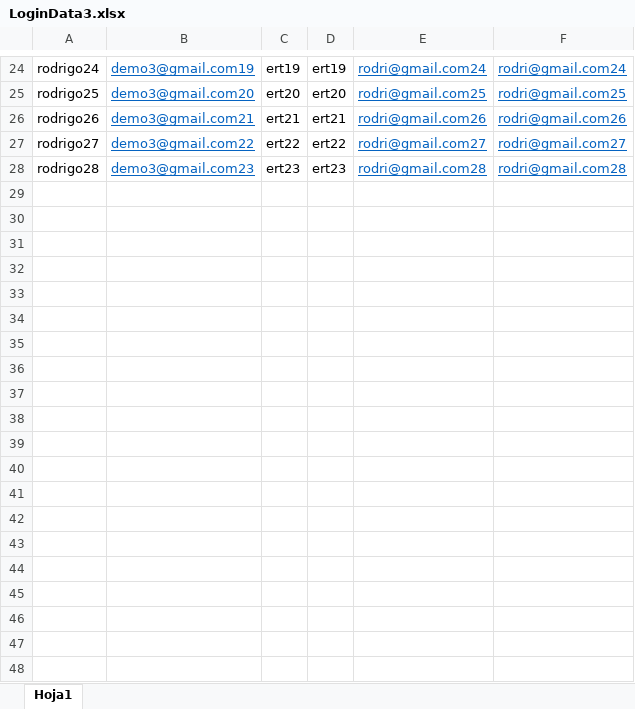
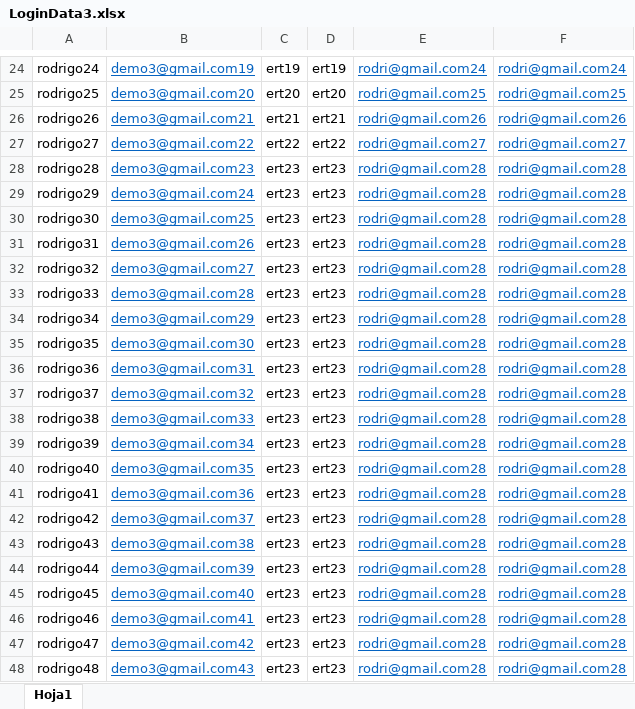
Before and after one commit to rvndrupal/Todo_RobotFramework, an Excel workbook: CURSO_MASTER/Test_uno/LoginData3.xlsx, sheet Hoja1, drawn as a sheet; only a part is shown, gaps mark what is left out; values as stored, in another font and other column widths than the file's, no borders; the diff covers the shown part only; the diff names each change by its address in the sheet, - before the commit and + after, or states it on an @@ line.

```diff
--- a/CURSO_MASTER/Test_uno/LoginData3.xlsx (sheet Hoja1)
+++ b/CURSO_MASTER/Test_uno/LoginData3.xlsx (sheet Hoja1)
+row 29: rodrigo29 | demo3@gmail.com24 | ert23 | ert23 | rodri@gmail.com28 | rodri@gmail.com28
+row 30: rodrigo30 | demo3@gmail.com25 | ert23 | ert23 | rodri@gmail.com28 | rodri@gmail.com28
+row 31: rodrigo31 | demo3@gmail.com26 | ert23 | ert23 | rodri@gmail.com28 | rodri@gmail.com28
+row 32: rodrigo32 | demo3@gmail.com27 | ert23 | ert23 | rodri@gmail.com28 | rodri@gmail.com28
+row 33: rodrigo33 | demo3@gmail.com28 | ert23 | ert23 | rodri@gmail.com28 | rodri@gmail.com28
+row 34: rodrigo34 | demo3@gmail.com29 | ert23 | ert23 | rodri@gmail.com28 | rodri@gmail.com28
+row 35: rodrigo35 | demo3@gmail.com30 | ert23 | ert23 | rodri@gmail.com28 | rodri@gmail.com28
+row 36: rodrigo36 | demo3@gmail.com31 | ert23 | ert23 | rodri@gmail.com28 | rodri@gmail.com28
+row 37: rodrigo37 | demo3@gmail.com32 | ert23 | ert23 | rodri@gmail.com28 | rodri@gmail.com28
+row 38: rodrigo38 | demo3@gmail.com33 | ert23 | ert23 | rodri@gmail.com28 | rodri@gmail.com28
+row 39: rodrigo39 | demo3@gmail.com34 | ert23 | ert23 | rodri@gmail.com28 | rodri@gmail.com28
+row 40: rodrigo40 | demo3@gmail.com35 | ert23 | ert23 | rodri@gmail.com28 | rodri@gmail.com28
+row 41: rodrigo41 | demo3@gmail.com36 | ert23 | ert23 | rodri@gmail.com28 | rodri@gmail.com28
+row 42: rodrigo42 | demo3@gmail.com37 | ert23 | ert23 | rodri@gmail.com28 | rodri@gmail.com28
+row 43: rodrigo43 | demo3@gmail.com38 | ert23 | ert23 | rodri@gmail.com28 | rodri@gmail.com28
+row 44: rodrigo44 | demo3@gmail.com39 | ert23 | ert23 | rodri@gmail.com28 | rodri@gmail.com28
+row 45: rodrigo45 | demo3@gmail.com40 | ert23 | ert23 | rodri@gmail.com28 | rodri@gmail.com28
+row 46: rodrigo46 | demo3@gmail.com41 | ert23 | ert23 | rodri@gmail.com28 | rodri@gmail.com28
+row 47: rodrigo47 | demo3@gmail.com42 | ert23 | ert23 | rodri@gmail.com28 | rodri@gmail.com28
+row 48: rodrigo48 | demo3@gmail.com43 | ert23 | ert23 | rodri@gmail.com28 | rodri@gmail.com28
```
Also changed, not shown: 52 added rows elsewhere in this sheet, 26 other files.
